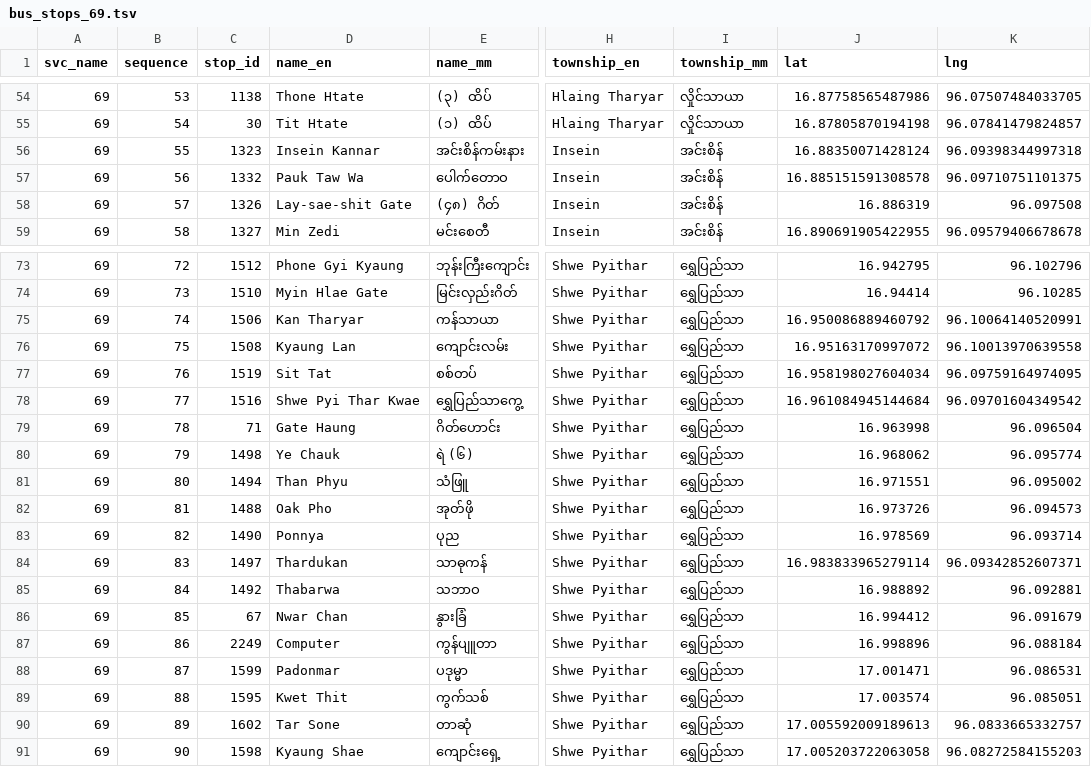
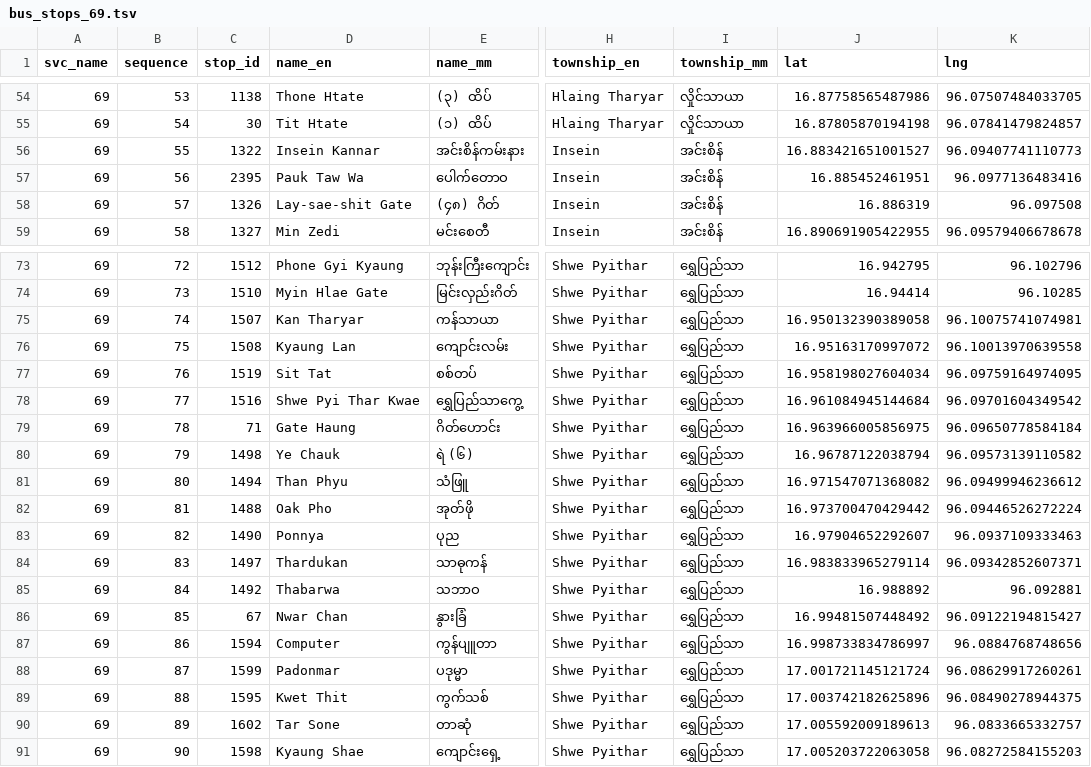
Before and after one commit to thantthet/YBS-Data, a TSV file: stop_sequences/bus_stops_69.tsv, drawn as a sheet; only a part is shown, gaps mark what is left out; the diff covers the shown part only; the diff names each change by its address in the sheet, - before the commit and + after, or states it on an @@ line.

Commit message:
[69] Fix shape and some bus stops

```diff
--- a/stop_sequences/bus_stops_69.tsv
+++ b/stop_sequences/bus_stops_69.tsv
-C56 (stop_id): 1323
+C56 (stop_id): 1322
-J56 (lat): 16.88350071428124
+J56 (lat): 16.883421651001527
-K56 (lng): 96.09398344997318
+K56 (lng): 96.09407741110773
-C57 (stop_id): 1332
+C57 (stop_id): 2395
-J57 (lat): 16.885151591308578
+J57 (lat): 16.885452461951
-K57 (lng): 96.09710751101375
+K57 (lng): 96.0977136483416
-C75 (stop_id): 1506
+C75 (stop_id): 1507
-J75 (lat): 16.950086889460792
+J75 (lat): 16.950132390389058
-K75 (lng): 96.10064140520991
+K75 (lng): 96.10075741074981
-J79 (lat): 16.963998
+J79 (lat): 16.963966005856975
-K79 (lng): 96.096504
+K79 (lng): 96.09650778584184
-J80 (lat): 16.968062
+J80 (lat): 16.96787122038794
-K80 (lng): 96.095774
+K80 (lng): 96.09573139110582
-J81 (lat): 16.971551
+J81 (lat): 16.971547071368082
-K81 (lng): 96.095002
+K81 (lng): 96.09499946236612
-J82 (lat): 16.973726
+J82 (lat): 16.973700470429442
-K82 (lng): 96.094573
+K82 (lng): 96.09446526272224
-J83 (lat): 16.978569
+J83 (lat): 16.97904652292607
-K83 (lng): 96.093714
+K83 (lng): 96.0937109333463
-J86 (lat): 16.994412
+J86 (lat): 16.99481507448492
-K86 (lng): 96.091679
+K86 (lng): 96.09122194815427
-C87 (stop_id): 2249
+C87 (stop_id): 1594
-J87 (lat): 16.998896
+J87 (lat): 16.998733834786997
-K87 (lng): 96.088184
+K87 (lng): 96.0884768748656
-J88 (lat): 17.001471
+J88 (lat): 17.001721145121724
-K88 (lng): 96.086531
+K88 (lng): 96.08629917260261
-J89 (lat): 17.003574
+J89 (lat): 17.003742182625896
-K89 (lng): 96.085051
+K89 (lng): 96.08490278944375
```
Also changed, not shown: 29 edited cells elsewhere in this file, 1 other file.
